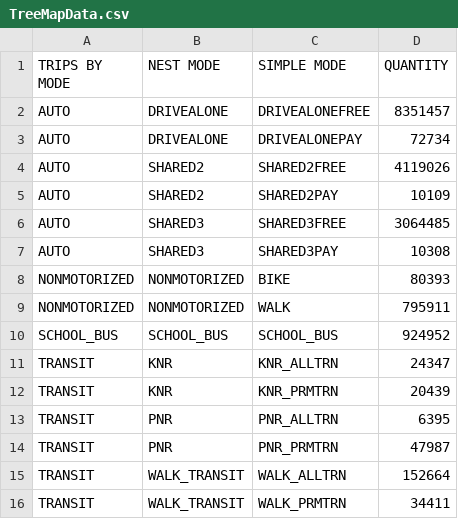
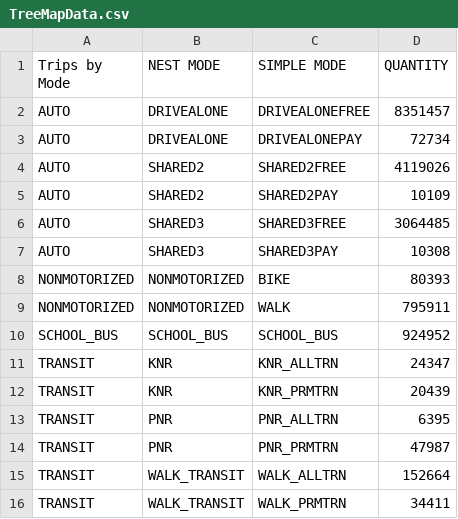
Before and after one commit to atlregional/ABMVIZ, a CSV file: data/BS10/TreeMapData.csv, drawn as a sheet.

```diff
--- a/data/BS10/TreeMapData.csv
+++ b/data/BS10/TreeMapData.csv
@@ -1,2 +1,2 @@
-TRIPS BY MODE,NEST MODE,SIMPLE MODE,QUANTITY
+Trips by Mode,NEST MODE,SIMPLE MODE,QUANTITY
 AUTO,DRIVEALONE,DRIVEALONEFREE,8351457
```
Also changed, not shown: data/BS10/BarChartData.csv, data/NB2040/BarChartData.csv, 30 other files.
